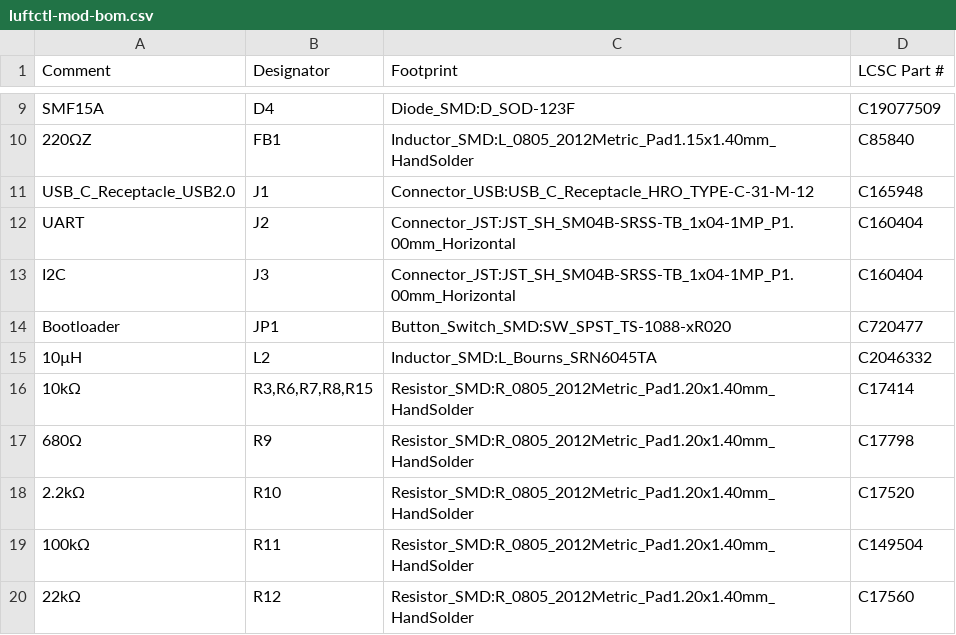
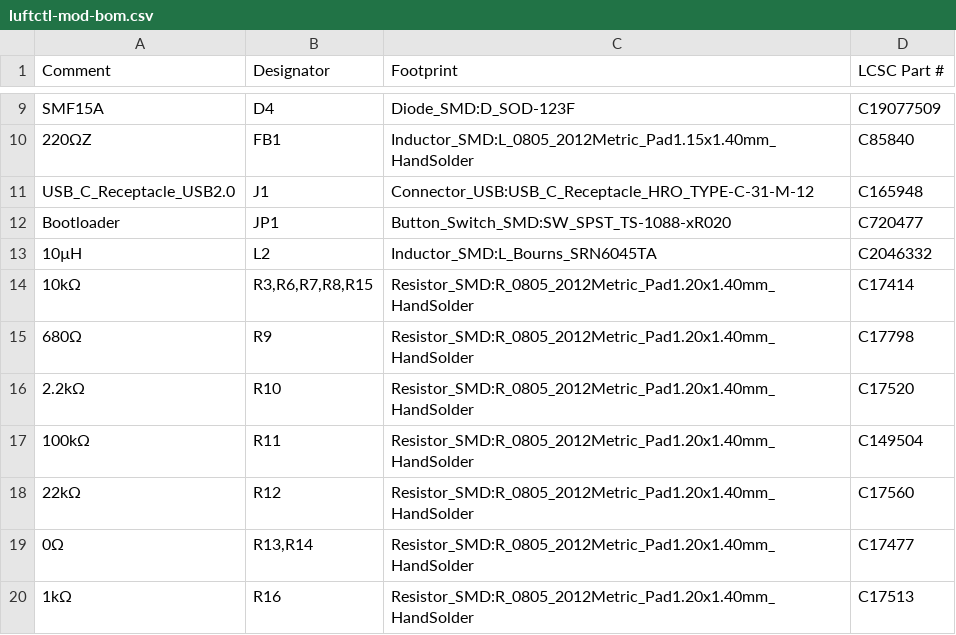
Before and after one commit to ElBob/luftctl, a CSV file: hardware/jlcpcb/production_modified/luftctl-mod-bom.csv, drawn as a sheet; only a part is shown, gaps mark what is left out; the shorter side is filled out with more unchanged rows; the diff names each change by its address in the sheet, - before the commit and + after, or states it on an @@ line.

```diff
--- a/hardware/jlcpcb/production_modified/luftctl-mod-bom.csv
+++ b/hardware/jlcpcb/production_modified/luftctl-mod-bom.csv
-row 12: UART | J2 | Connector_JST:JST_SH_SM04B-SRSS-TB_1x04-1MP_P1.00mm_Horizontal | C160404
-row 13: I2C | J3 | Connector_JST:JST_SH_SM04B-SRSS-TB_1x04-1MP_P1.00mm_Horizontal | C160404
```
Also changed, not shown: hardware/jlcpcb/production_modified/luftctl-mod-cpl.csv, 5 other files.
